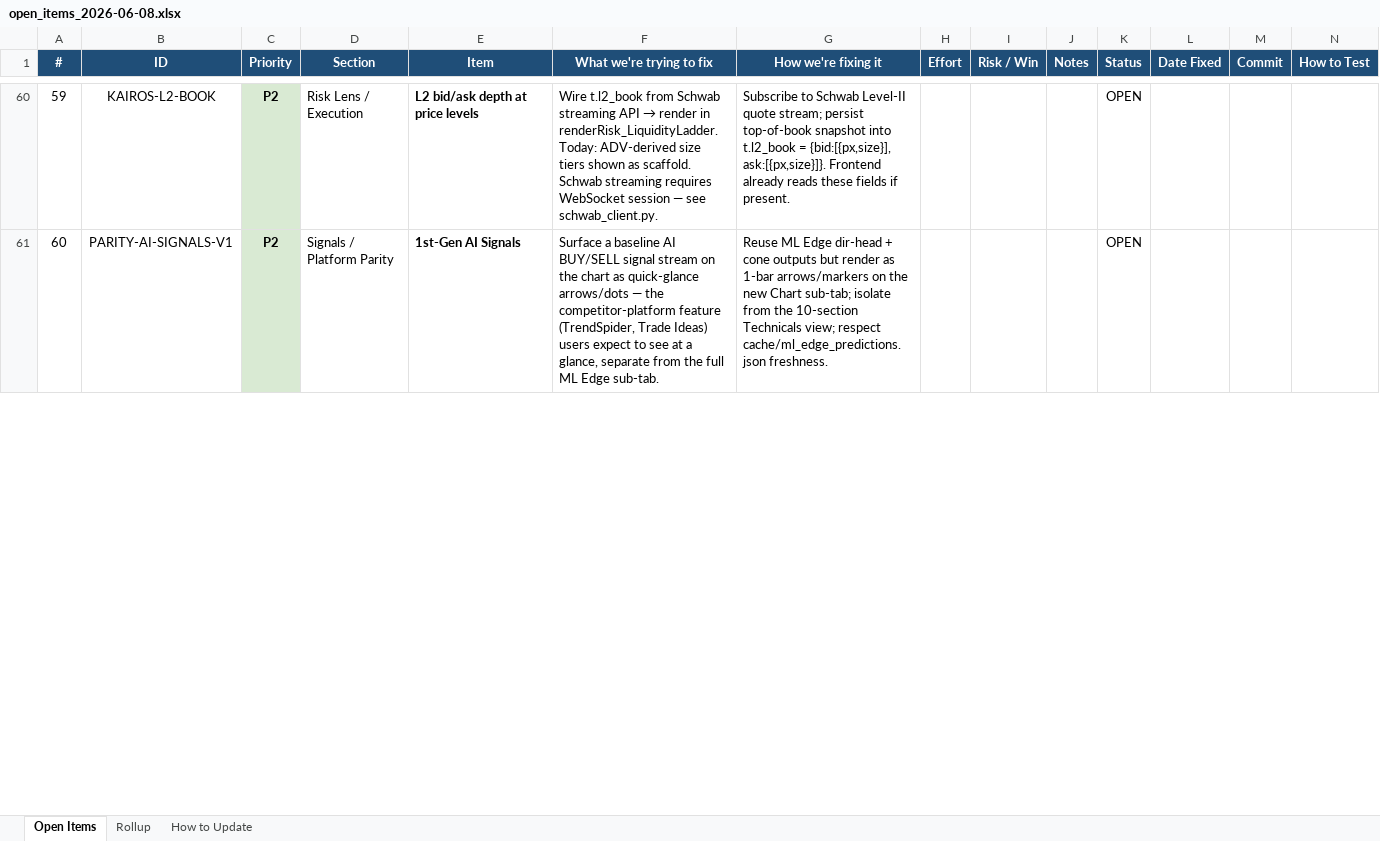
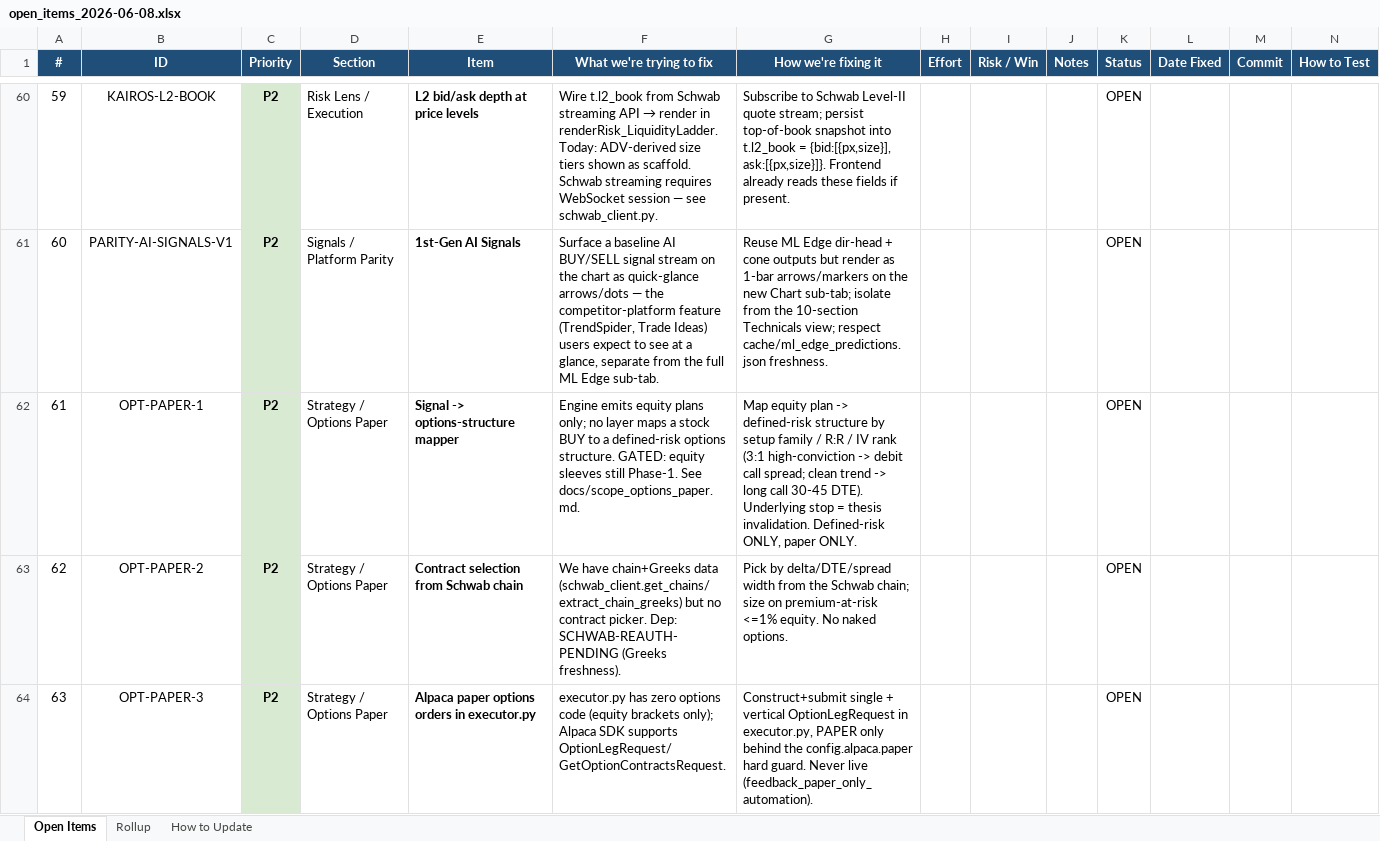
Before and after one commit to mystocktrades2024-sudo/BullVeda, an Excel workbook: cache/open_items_2026-06-08.xlsx, sheet Open Items, drawn as a sheet; only a part is shown, gaps mark what is left out; values as stored, in another font and other column widths than the file's, no borders; the diff covers the shown part only; the diff names each change by its address in the sheet, - before the commit and + after, or states it on an @@ line.

```diff
--- a/cache/open_items_2026-06-08.xlsx (sheet Open Items)
+++ b/cache/open_items_2026-06-08.xlsx (sheet Open Items)
+row 62: 61 | OPT-PAPER-1 | P2 | Strategy / Options Paper | Signal -> options-structure mapper | Engine emits equity plans only; no layer maps a stock BUY to a defined-risk options structure. GATED: equity sleeves still Phase-1. See docs/scope_options_paper.md. | Map equity plan -> defined-risk structure by setup family / R:R / IV rank (3:1 high-conviction -> debit call spread; clean trend -> long call 30-45 DTE). Underlying stop = thesis invalidation. Defined-risk ONLY, paper ONLY. |  |  |  | OPEN
+row 63: 62 | OPT-PAPER-2 | P2 | Strategy / Options Paper | Contract selection from Schwab chain | We have chain+Greeks data (schwab_client.get_chains/extract_chain_greeks) but no contract picker. Dep: SCHWAB-REAUTH-PENDING (Greeks freshness). | Pick by delta/DTE/spread width from the Schwab chain; size on premium-at-risk <=1% equity. No naked options. |  |  |  | OPEN
+row 64: 63 | OPT-PAPER-3 | P2 | Strategy / Options Paper | Alpaca paper options orders in executor.py | executor.py has zero options code (equity brackets only); Alpaca SDK supports OptionLegRequest/GetOptionContractsRequest. | Construct+submit single + vertical OptionLegRequest in executor.py, PAPER only behind the config.alpaca.paper hard guard. Never live (feedback_paper_only_automation). |  |  |  | OPEN
```
Also changed, not shown: 2 added rows and row numbers in column A elsewhere in this sheet, sheet Rollup, 2 other files.
